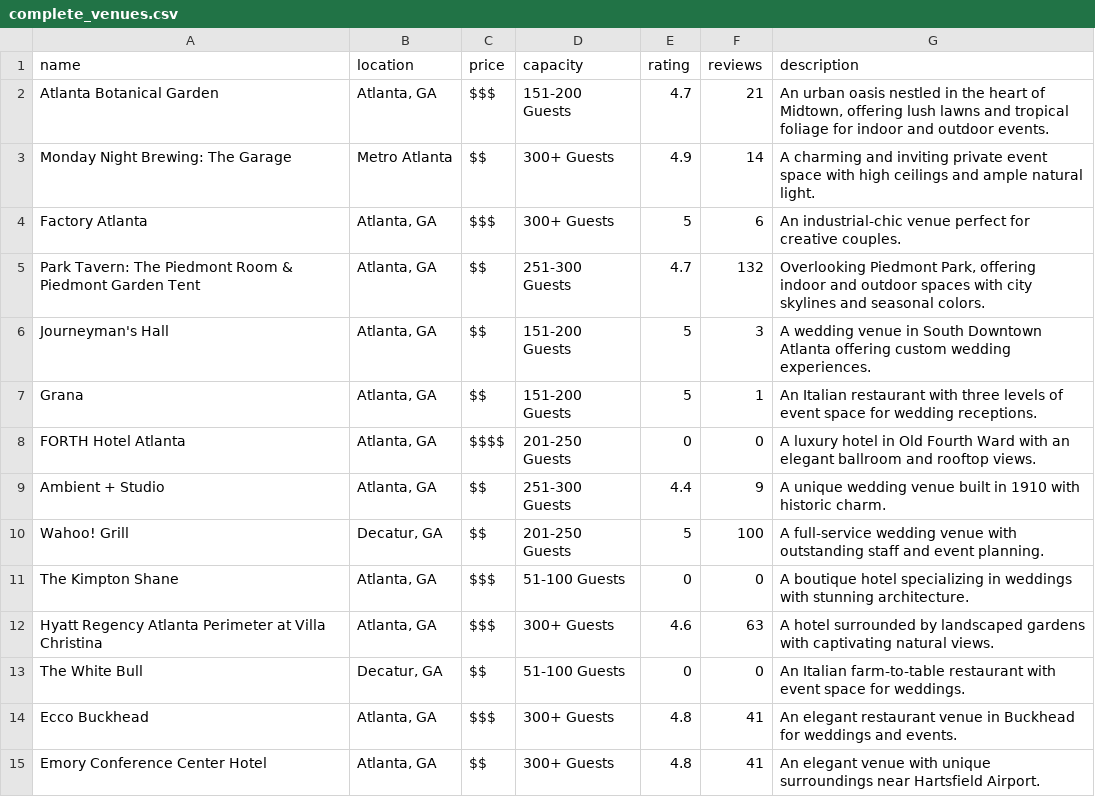
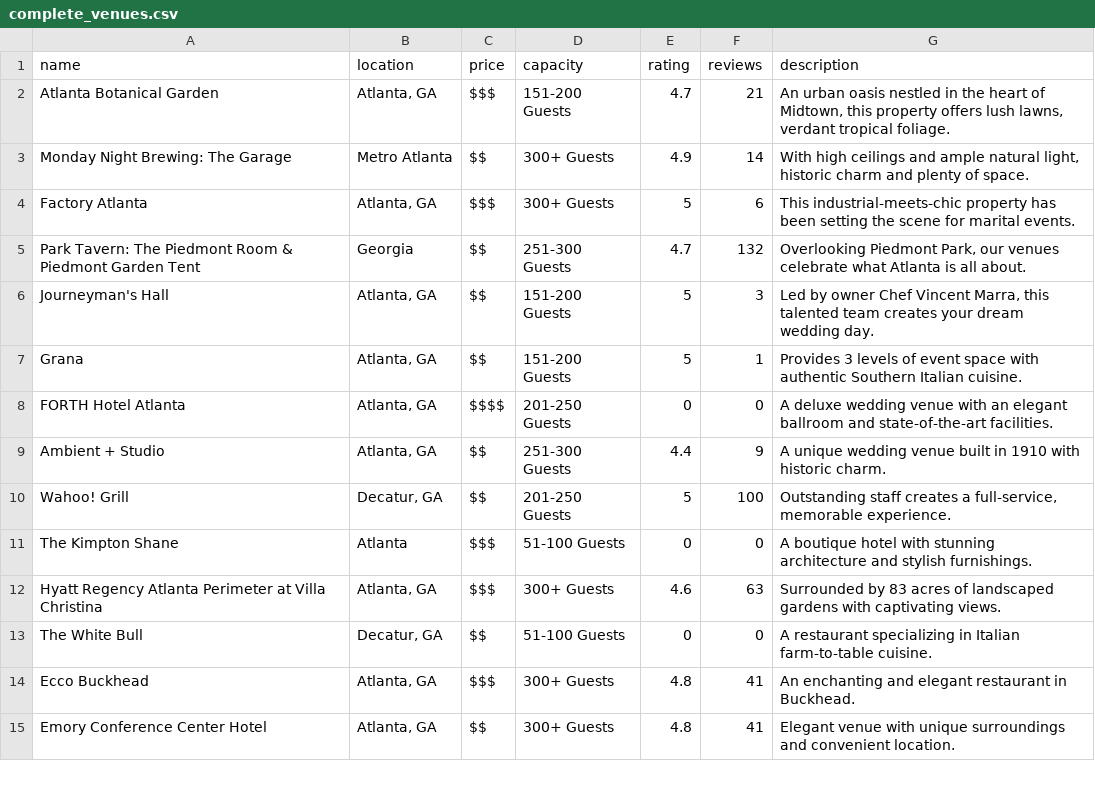
Before and after one commit to theflyingkhui04/deepseek-ai-web-crawler, a CSV file: complete_venues.csv, drawn as a sheet; only a part is shown; the diff covers the shown part only.

```diff
--- a/complete_venues.csv
+++ b/complete_venues.csv
@@ -1,15 +1,15 @@
 name,location,price,capacity,rating,reviews,description
-Atlanta Botanical Garden,"Atlanta, GA",$$$,151-200 Guests,4.7,21,"An urban oasis nestled in the heart of Midtown, offering lush lawns and tropical foliage for indoor and outdoor events."
-Monday Night Brewing: The Garage,Metro Atlanta,$$,300+ Guests,4.9,14,A charming and inviting private event space with high ceilings and ample natural light.
-Factory Atlanta,"Atlanta, GA",$$$,300+ Guests,5,6,An industrial-chic venue perfect for creative couples.
-Park Tavern: The Piedmont Room & Piedmont Garden Tent,"Atlanta, GA",$$,251-300 Guests,4.7,132,"Overlooking Piedmont Park, offering indoor and outdoor spaces with city skylines and seasonal colors."
-Journeyman's Hall,"Atlanta, GA",$$,151-200 Guests,5,3,A wedding venue in South Downtown Atlanta offering custom wedding experiences.
-Grana,"Atlanta, GA",$$,151-200 Guests,5,1,An Italian restaurant with three levels of event space for wedding receptions.
-FORTH Hotel Atlanta,"Atlanta, GA",$$$$,201-250 Guests,0,0,A luxury hotel in Old Fourth Ward with an elegant ballroom and rooftop views.
+Atlanta Botanical Garden,"Atlanta, GA",$$$,151-200 Guests,4.7,21,"An urban oasis nestled in the heart of Midtown, this property offers lush lawns, verdant tropical foliage."
+Monday Night Brewing: The Garage,Metro Atlanta,$$,300+ Guests,4.9,14,"With high ceilings and ample natural light, historic charm and plenty of space."
+Factory Atlanta,"Atlanta, GA",$$$,300+ Guests,5,6,This industrial-meets-chic property has been setting the scene for marital events.
+Park Tavern: The Piedmont Room & Piedmont Garden Tent,Georgia,$$,251-300 Guests,4.7,132,"Overlooking Piedmont Park, our venues celebrate what Atlanta is all about."
+Journeyman's Hall,"Atlanta, GA",$$,151-200 Guests,5,3,"Led by owner Chef Vincent Marra, this talented team creates your dream wedding day."
+Grana,"Atlanta, GA",$$,151-200 Guests,5,1,Provides 3 levels of event space with authentic Southern Italian cuisine.
+FORTH Hotel Atlanta,"Atlanta, GA",$$$$,201-250 Guests,0,0,A deluxe wedding venue with an elegant ballroom and state-of-the-art facilities.
 Ambient + Studio,"Atlanta, GA",$$,251-300 Guests,4.4,9,A unique wedding venue built in 1910 with historic charm.
-Wahoo! Grill,"Decatur, GA",$$,201-250 Guests,5,100,A full-service wedding venue with outstanding staff and event planning.
-The Kimpton Shane,"Atlanta, GA",$$$,51-100 Guests,0,0,A boutique hotel specializing in weddings with stunning architecture.
-Hyatt Regency Atlanta Perimeter at Villa Christina,"Atlanta, GA",$$$,300+ Guests,4.6,63,A hotel surrounded by landscaped gardens with captivating natural views.
-The White Bull,"Decatur, GA",$$,51-100 Guests,0,0,An Italian farm-to-table restaurant with event space for weddings.
-Ecco Buckhead,"Atlanta, GA",$$$,300+ Guests,4.8,41,An elegant restaurant venue in Buckhead for weddings and events.
-Emory Conference Center Hotel,"Atlanta, GA",$$,300+ Guests,4.8,41,An elegant venue with unique surroundings near Hartsfield Airport.
+Wahoo! Grill,"Decatur, GA",$$,201-250 Guests,5,100,"Outstanding staff creates a full-service, memorable experience."
+The Kimpton Shane,Atlanta,$$$,51-100 Guests,0,0,A boutique hotel with stunning architecture and stylish furnishings.
+Hyatt Regency Atlanta Perimeter at Villa Christina,"Atlanta, GA",$$$,300+ Guests,4.6,63,Surrounded by 83 acres of landscaped gardens with captivating views.
+The White Bull,"Decatur, GA",$$,51-100 Guests,0,0,A restaurant specializing in Italian farm-to-table cuisine.
+Ecco Buckhead,"Atlanta, GA",$$$,300+ Guests,4.8,41,An enchanting and elegant restaurant in Buckhead.
+Emory Conference Center Hotel,"Atlanta, GA",$$,300+ Guests,4.8,41,Elegant venue with unique surroundings and convenient location.
```
Also changed, not shown: 2 removed rows and 162 edited cells elsewhere in this file, 3 other files.
